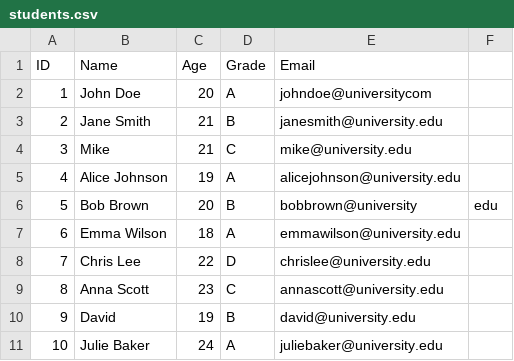
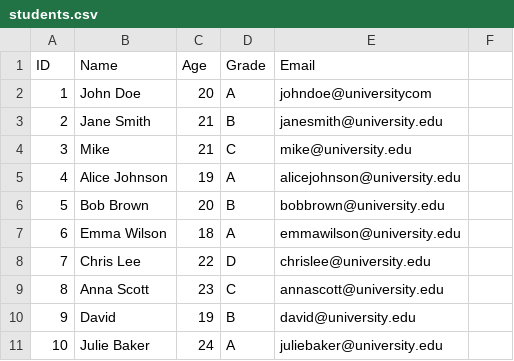
Before and after one commit to TymekD/TextDocumentFormats, a CSV file: students.csv, drawn as a sheet.

Commit message:
Update students.csv

```diff
--- a/students.csv
+++ b/students.csv
@@ -5,3 +5,3 @@ ID,Name,Age,Grade,Email
 4,Alice Johnson,19,A,alicejohnson@university.edu
-5,Bob Brown,20,B,bobbrown@university,edu
+5,Bob Brown,20,B,bobbrown@university.edu
 6,Emma Wilson,18,A,emmawilson@university.edu
```
